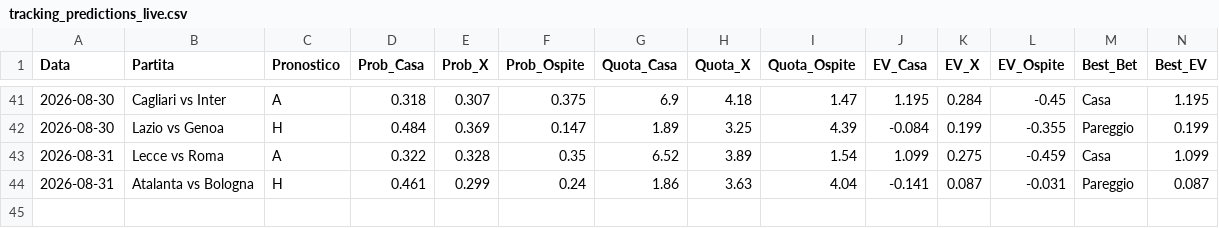
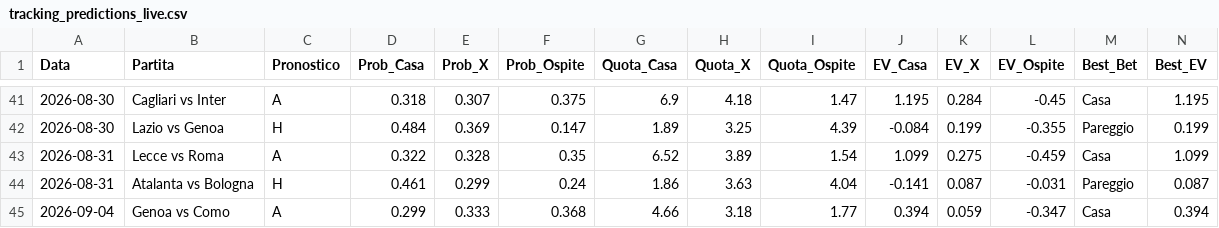
Before and after one commit to Cosimo77/pronostici-calcio-professional, a CSV file: tracking_predictions_live.csv, drawn as a sheet; only a part is shown, gaps mark what is left out; rows hold the shown columns only; the diff names each change by its address in the sheet, - before the commit and + after, or states it on an @@ line.

```diff
--- a/tracking_predictions_live.csv
+++ b/tracking_predictions_live.csv
+row 45: 2026-09-04 | Genoa vs Como | A | 0.299 | 0.333 | 0.368 | 4.66 | 3.18 | 1.77 | 0.394 | 0.059 | -0.347 | Casa | 0.394
```
